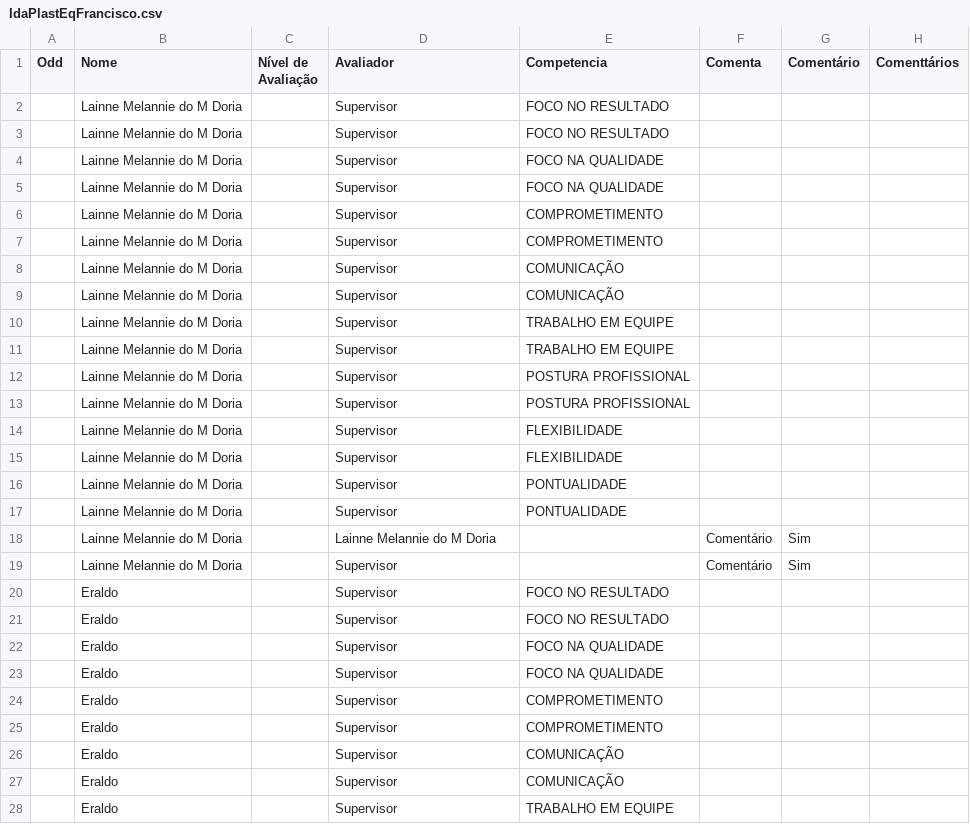
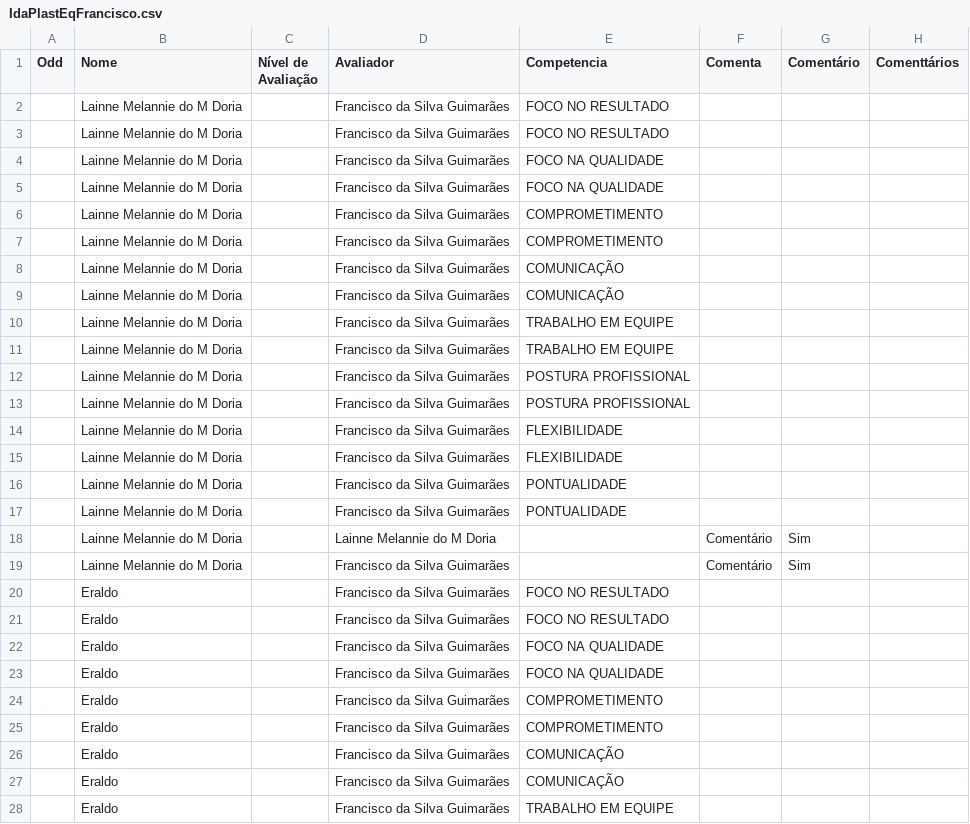
Before and after one commit to Danipag4/IdaPlast_Francisco, a CSV file: IdaPlastEqFrancisco.csv, drawn as a sheet; only a part is shown; the diff covers the shown part only; the diff names each change by its address in the sheet, - before the commit and + after, or states it on an @@ line.

Commit message:
Add files via upload

```diff
--- a/IdaPlastEqFrancisco.csv
+++ b/IdaPlastEqFrancisco.csv
-D2:D17 (Avaliador): Supervisor
+D2:D17 (Avaliador): Francisco da Silva Guimarães
-D19:D28 (Avaliador): Supervisor
+D19:D28 (Avaliador): Francisco da Silva Guimarães
```
Also changed, not shown: 59 edited cells elsewhere in this file.
